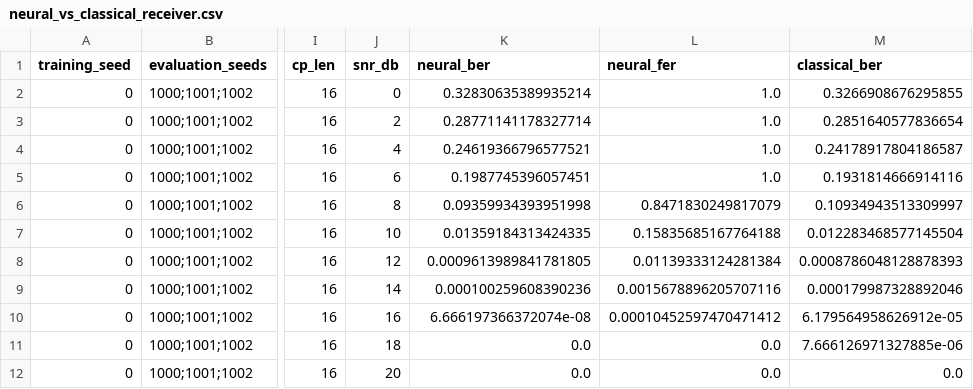
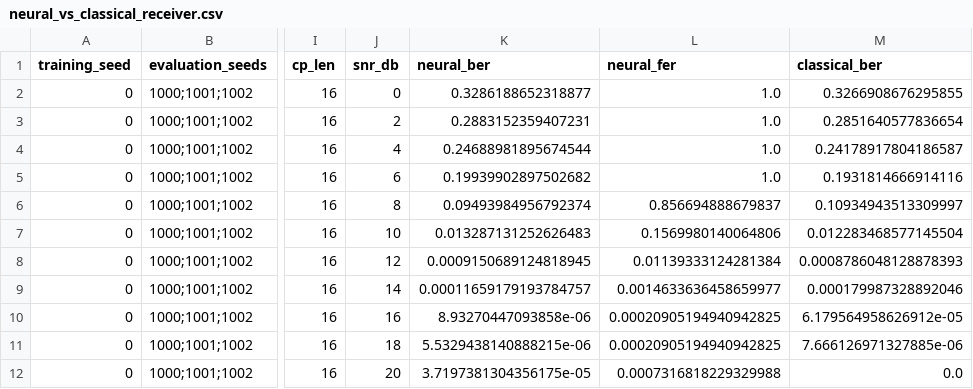
Before and after one commit to kaitophuc/introDataTransfer, a CSV file: results/neural_vs_classical_receiver.csv, drawn as a sheet; only a part is shown, gaps mark what is left out; the diff names each change by its address in the sheet, - before the commit and + after, or states it on an @@ line.

Commit message:
feat: incorporate time and frequency coordinate features into the neural receiver model input

```diff
--- a/results/neural_vs_classical_receiver.csv
+++ b/results/neural_vs_classical_receiver.csv
-K2 (neural_ber): 0.32830635389935214
+K2 (neural_ber): 0.3286188652318877
-K3 (neural_ber): 0.28771141178327714
+K3 (neural_ber): 0.2883152359407231
-K4 (neural_ber): 0.24619366796577521
+K4 (neural_ber): 0.24688981895674544
-K5 (neural_ber): 0.1987745396057451
+K5 (neural_ber): 0.19939902897502682
-K6 (neural_ber): 0.09359934393951998
+K6 (neural_ber): 0.09493984956792374
-L6 (neural_fer): 0.8471830249817079
+L6 (neural_fer): 0.856694888679837
-K7 (neural_ber): 0.01359184313424335
+K7 (neural_ber): 0.013287131252626483
-L7 (neural_fer): 0.15835685167764188
+L7 (neural_fer): 0.1569980140064806
-K8 (neural_ber): 0.0009613989841781805
+K8 (neural_ber): 0.0009150689124818945
-K9 (neural_ber): 0.000100259608390236
+K9 (neural_ber): 0.00011659179193784757
-L9 (neural_fer): 0.0015678896205707116
+L9 (neural_fer): 0.0014633636458659977
-K10 (neural_ber): 6.666197366372074e-08
+K10 (neural_ber): 8.93270447093858e-06
-L10 (neural_fer): 0.00010452597470471412
+L10 (neural_fer): 0.00020905194940942825
-K11 (neural_ber): 0.0
+K11 (neural_ber): 5.5329438140888215e-06
-L11 (neural_fer): 0.0
+L11 (neural_fer): 0.00020905194940942825
-K12 (neural_ber): 0.0
+K12 (neural_ber): 3.7197381304356175e-05
-L12 (neural_fer): 0.0
+L12 (neural_fer): 0.0007316818229329988
```
Also changed, not shown: 4 other files.
